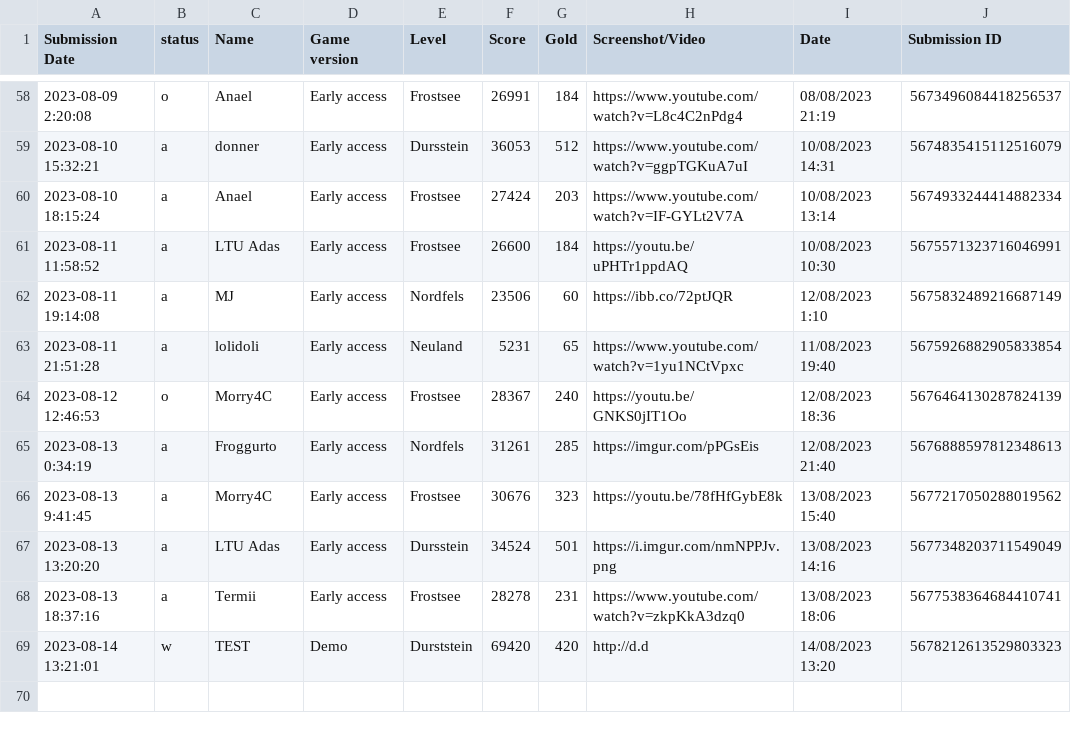
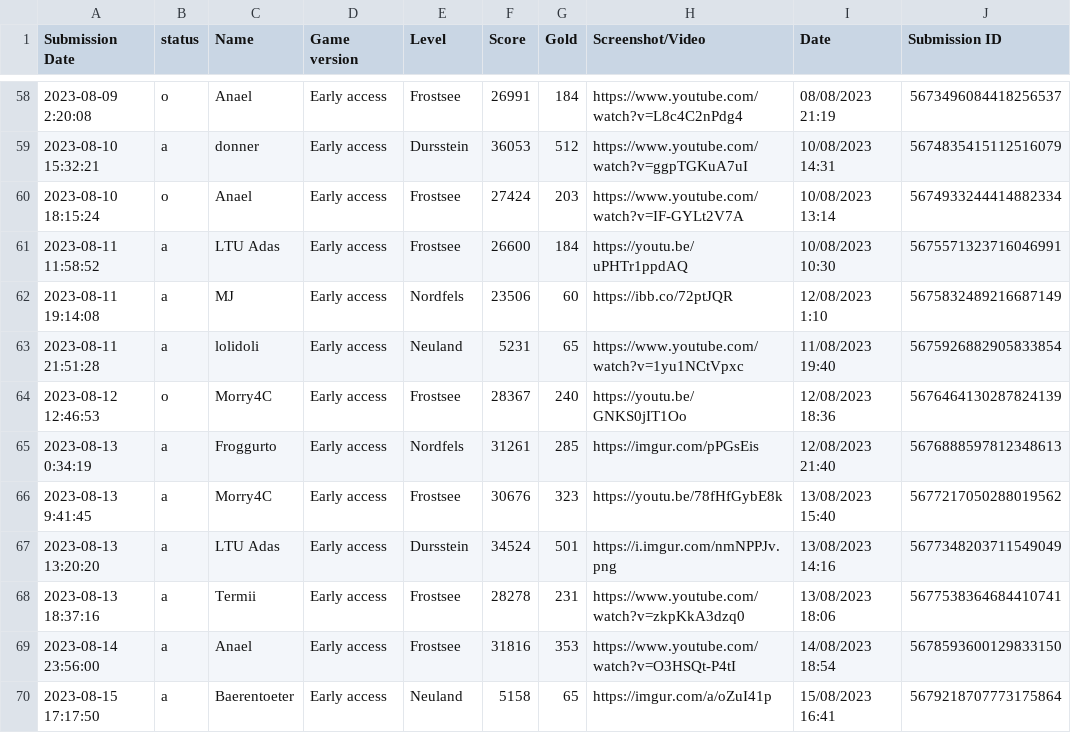
Before and after one commit to Ghost-Miner/Ghost-Miner.github.io, a CSV file: lb test/scripts/entries.csv, drawn as a sheet; only a part is shown, gaps mark what is left out; removed rows and columns are numbered as before the commit, all else as after; the diff names each change by its address in the sheet, - before the commit and + after, or states it on an @@ line.

```diff
--- a/lb test/scripts/entries.csv
+++ b/lb test/scripts/entries.csv
-B60 (status): a
+B60 (status): o
-row 69: 2023-08-14 13:21:01 | w | TEST | Demo | Durststein | 69420 | 420 | http://d.d | 14/08/2023 13:20 | 5678212613529803323
+row 69: 2023-08-14 23:56:00 | a | Anael | Early access | Frostsee | 31816 | 353 | https://www.youtube.com/watch?v=O3HSQt-P4tI | 14/08/2023 18:54 | 5678593600129833150
+row 70: 2023-08-15 17:17:50 | a | Baerentoeter | Early access | Neuland | 5158 | 65 | https://imgur.com/a/oZuI41p | 15/08/2023 16:41 | 5679218707773175864
```
Also changed, not shown: lb test/entries.csv, 2 other files.
